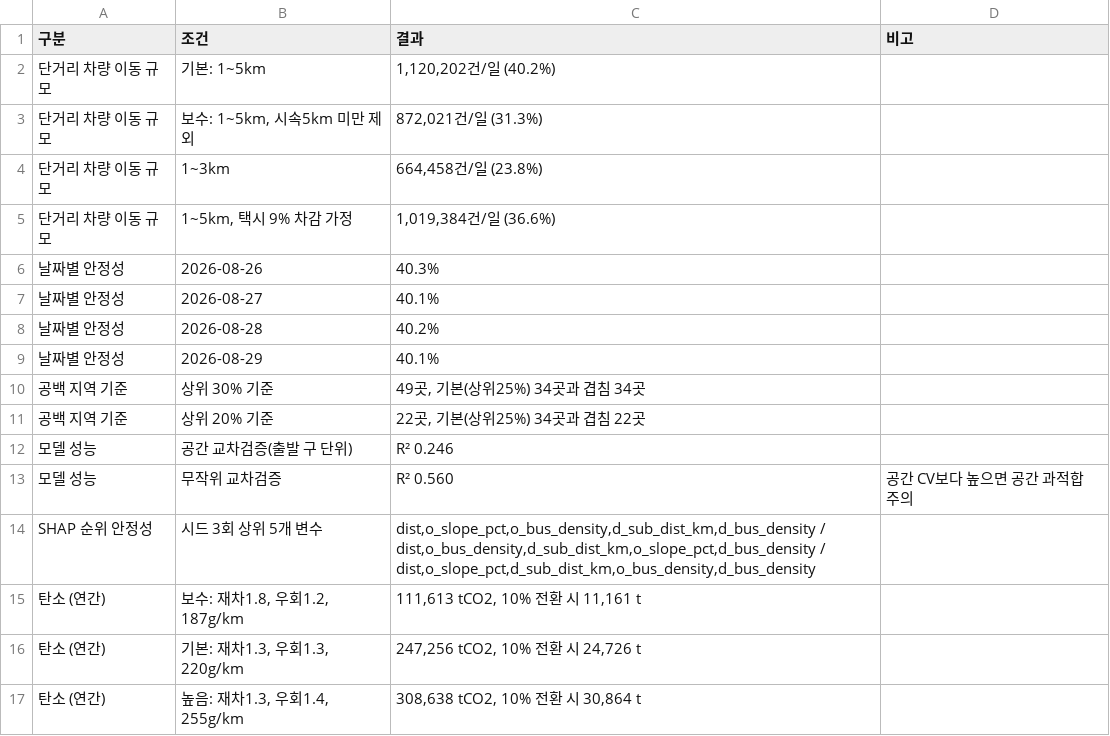
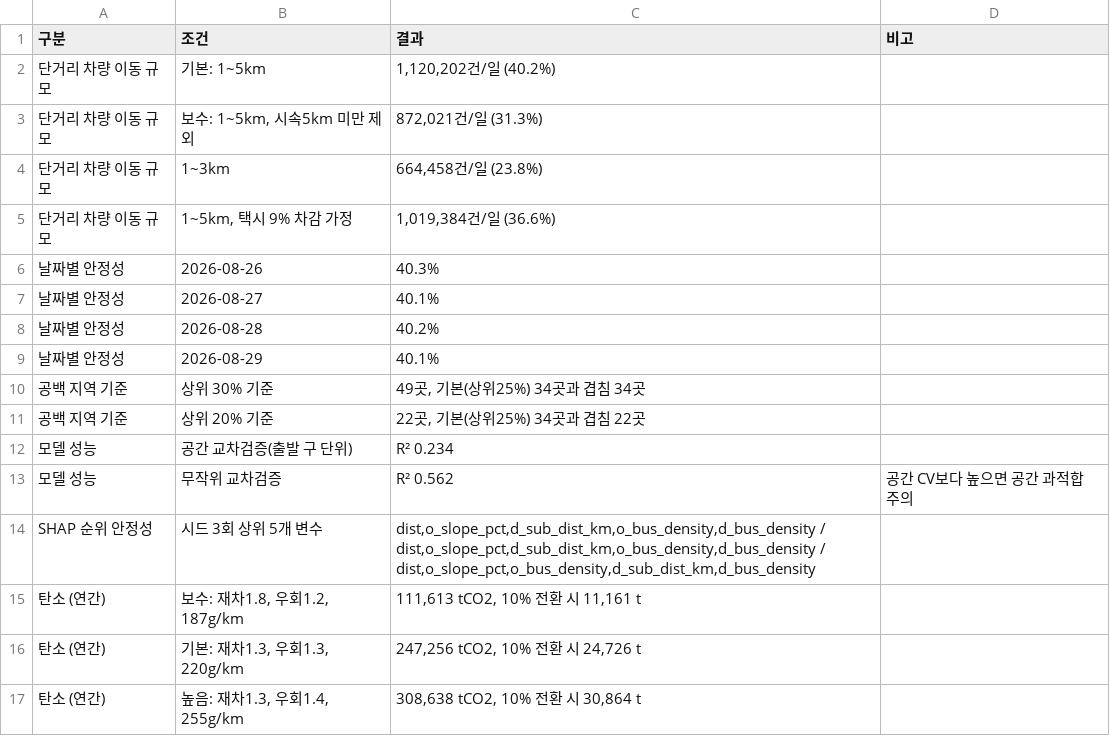
Before and after one commit to ekgus040/transitgap, a CSV file: out/robustness_table.csv, drawn as a sheet.

```diff
--- a/out/robustness_table.csv
+++ b/out/robustness_table.csv
@@ -11,5 +11,5 @@
 공백 지역 기준,상위 20% 기준,"22곳, 기본(상위25%) 34곳과 겹침 22곳",
-모델 성능,공간 교차검증(출발 구 단위),R² 0.246,
-모델 성능,무작위 교차검증,R² 0.560,공간 CV보다 높으면 공간 과적합 주의
-SHAP 순위 안정성,시드 3회 상위 5개 변수,"dist,o_slope_pct,o_bus_density,d_sub_dist_km,d_bus_density / dist,o_bus_density,d_sub_dist_km,o_slope_pct,d_bus_density / dist,o_slope_pct,d_sub_dist_km,o_bus_density,d_bus_density",
+모델 성능,공간 교차검증(출발 구 단위),R² 0.234,
+모델 성능,무작위 교차검증,R² 0.562,공간 CV보다 높으면 공간 과적합 주의
+SHAP 순위 안정성,시드 3회 상위 5개 변수,"dist,o_slope_pct,d_sub_dist_km,o_bus_density,d_bus_density / dist,o_slope_pct,d_sub_dist_km,o_bus_density,d_bus_density / dist,o_slope_pct,o_bus_density,d_sub_dist_km,d_bus_density",
 탄소 (연간),"보수: 재차1.8, 우회1.2, 187g/km","111,613 tCO2, 10% 전환 시 11,161 t",
```
Also changed, not shown: out/case_study.csv, out/dong_priority_with_slope.csv, 7 other files.
